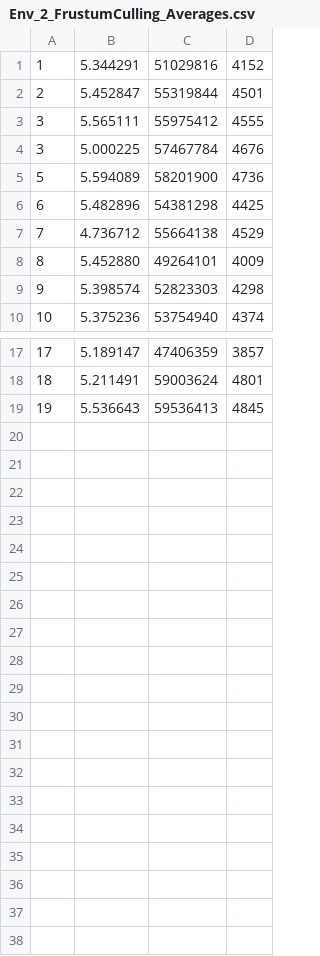
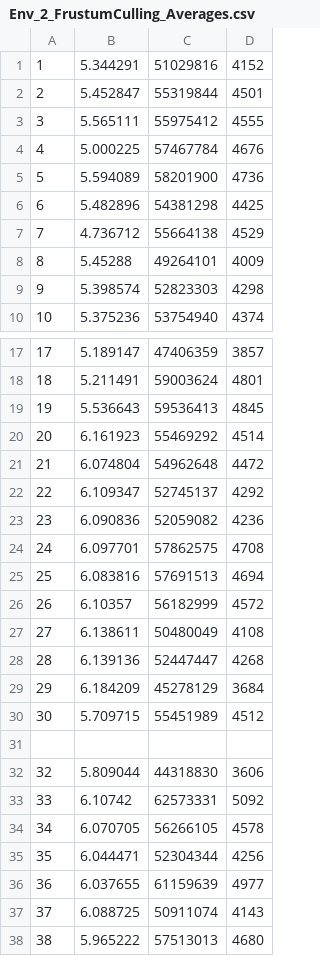
Before and after one commit to Mr-Wilhelm/OpenGL-Culling-Algorithms, a CSV file: COMP303Artefact/Env_2_FrustumCulling_Averages.csv, drawn as a sheet; only a part is shown, gaps mark what is left out; the diff names each change by its address in the sheet, - before the commit and + after, or states it on an @@ line.

Commit message:
env 2 frustum culling done and removed anomalous result

```diff
--- a/COMP303Artefact/Env_2_FrustumCulling_Averages.csv
+++ b/COMP303Artefact/Env_2_FrustumCulling_Averages.csv
-A4: 3
+A4: 4
-B8: 5.452880
+B8: 5.45288
+row 20: 20 | 6.161923 | 55469292 | 4514
+row 21: 21 | 6.074804 | 54962648 | 4472
+row 22: 22 | 6.109347 | 52745137 | 4292
+row 23: 23 | 6.090836 | 52059082 | 4236
+row 24: 24 | 6.097701 | 57862575 | 4708
+row 25: 25 | 6.083816 | 57691513 | 4694
+row 26: 26 | 6.10357 | 56182999 | 4572
+row 27: 27 | 6.138611 | 50480049 | 4108
+row 28: 28 | 6.139136 | 52447447 | 4268
+row 29: 29 | 6.184209 | 45278129 | 3684
+row 30: 30 | 5.709715 | 55451989 | 4512
+row 31: (empty)
+row 32: 32 | 5.809044 | 44318830 | 3606
+row 33: 33 | 6.10742 | 62573331 | 5092
+row 34: 34 | 6.070705 | 56266105 | 4578
+row 35: 35 | 6.044471 | 52304344 | 4256
+row 36: 36 | 6.037655 | 61159639 | 4977
+row 37: 37 | 6.088725 | 50911074 | 4143
+row 38: 38 | 5.965222 | 57513013 | 4680
```
Also changed, not shown: 1 other file.
